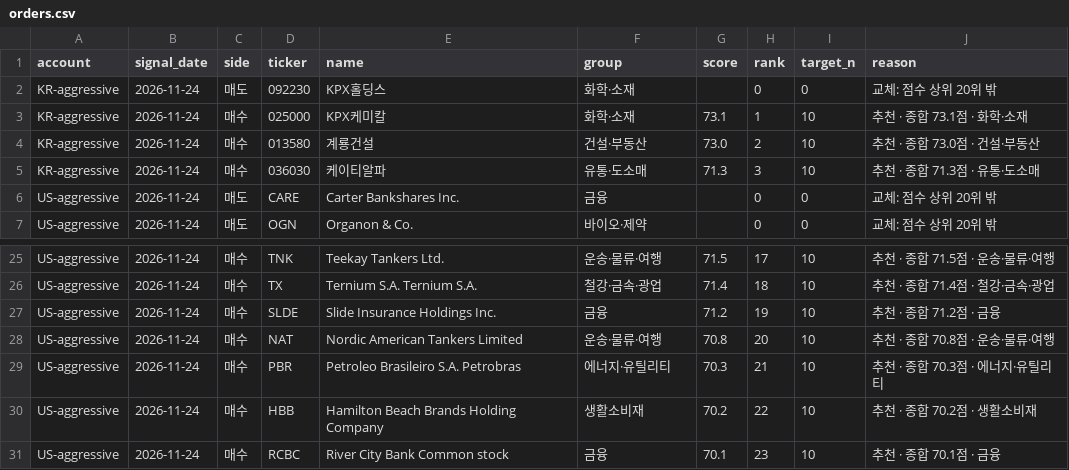
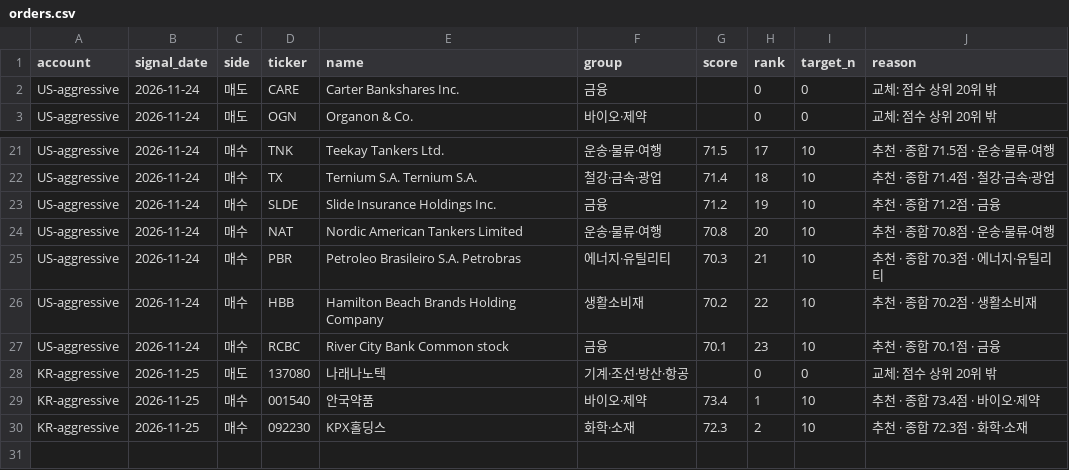
Before and after one commit to elvin2698-source/stock-analyzer, a CSV file: paper/orders.csv, drawn as a sheet; only a part is shown, gaps mark what is left out; removed rows and columns are numbered as before the commit, all else as after; the diff names each change by its address in the sheet, - before the commit and + after, or states it on an @@ line.

```diff
--- a/paper/orders.csv
+++ b/paper/orders.csv
-row 2: KR-aggressive | 2026-11-24 | 매도 | 092230 | KPX홀딩스 | 화학·소재 |  | 0 | 0 | 교체: 점수 상위 20위 밖
-row 3: KR-aggressive | 2026-11-24 | 매수 | 025000 | KPX케미칼 | 화학·소재 | 73.1 | 1 | 10 | 추천 · 종합 73.1점 · 화학·소재
-row 4: KR-aggressive | 2026-11-24 | 매수 | 013580 | 계룡건설 | 건설·부동산 | 73.0 | 2 | 10 | 추천 · 종합 73.0점 · 건설·부동산
-row 5: KR-aggressive | 2026-11-24 | 매수 | 036030 | 케이티알파 | 유통·도소매 | 71.3 | 3 | 10 | 추천 · 종합 71.3점 · 유통·도소매
+row 28: KR-aggressive | 2026-11-25 | 매도 | 137080 | 나래나노텍 | 기계·조선·방산·항공 |  | 0 | 0 | 교체: 점수 상위 20위 밖
+row 29: KR-aggressive | 2026-11-25 | 매수 | 001540 | 안국약품 | 바이오·제약 | 73.4 | 1 | 10 | 추천 · 종합 73.4점 · 바이오·제약
+row 30: KR-aggressive | 2026-11-25 | 매수 | 092230 | KPX홀딩스 | 화학·소재 | 72.3 | 2 | 10 | 추천 · 종합 72.3점 · 화학·소재
```
Also changed, not shown: data/companies_kr.csv, paper/bench.csv, 15 other files.
